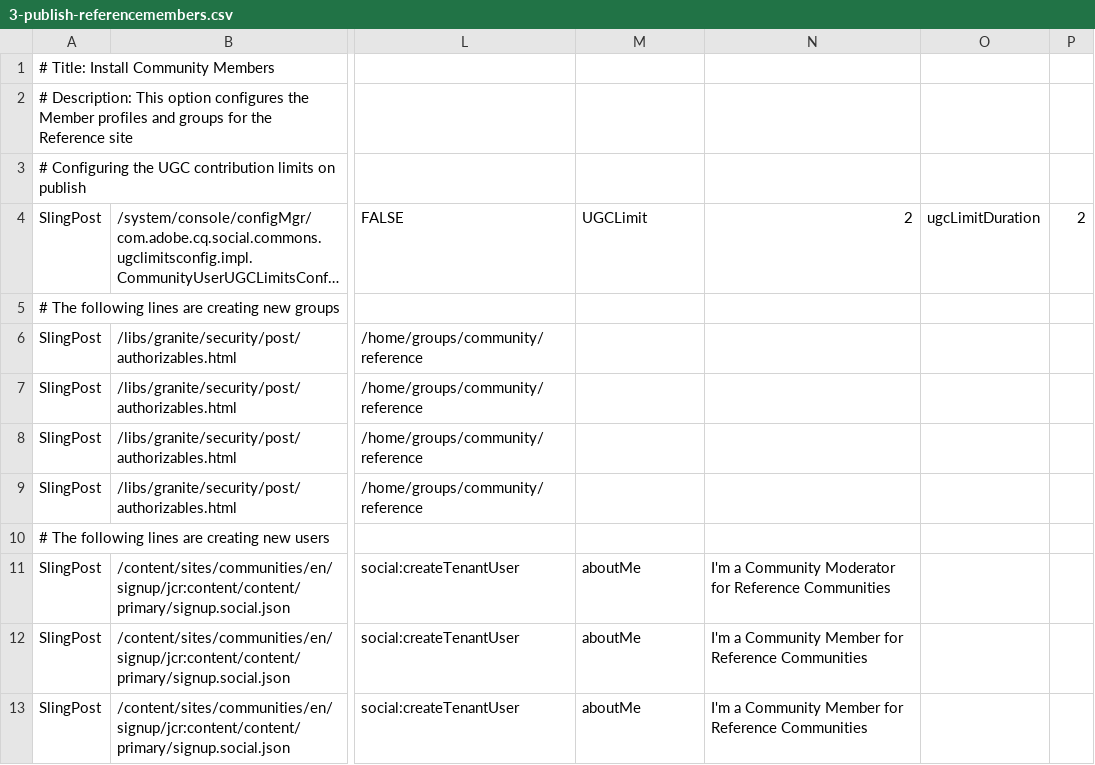
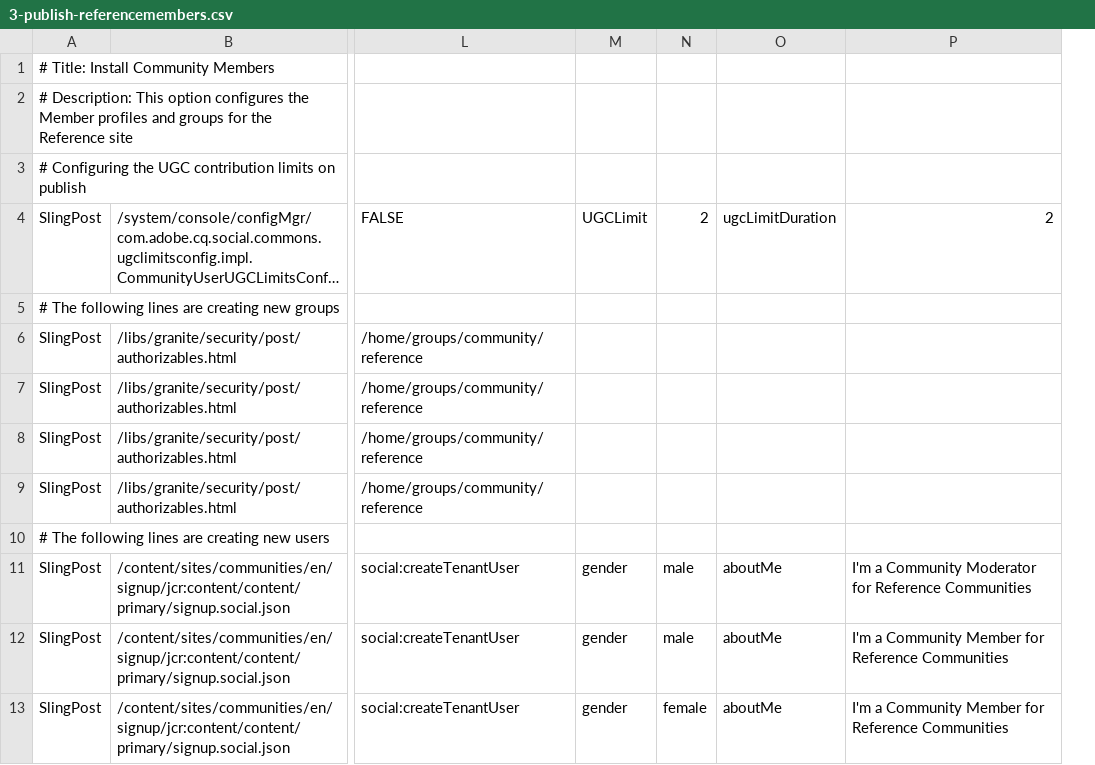
Before and after one commit to connectthefuture/aem-demo-machine, a CSV file: dist/community/maven/reference/src/main/content/jcr_root/etc/community/reference/3-publish-referencemembers.csv, drawn as a sheet; only a part is shown, gaps mark what is left out; long unchanged cells end in …; removed rows and columns are numbered as before the commit, all else as after; the diff names each change by its address in the sheet, - before the commit and + after, or states it on an @@ line.

```diff
--- a/dist/community/maven/reference/src/main/content/jcr_root/etc/community/reference/3-publish-referencemembers.csv
+++ b/dist/community/maven/reference/src/main/content/jcr_root/etc/community/reference/3-publish-referencemembers.csv
+column M (UGCLimit), rows 11-13: all gender
+column N (2), rows 11-13: male | male | female
-column O (ugcLimitDuration), empty
-column P (2), empty
-O4: UGCLimit
+O4: ugcLimitDuration
```
Also changed, not shown: 13 other files.
